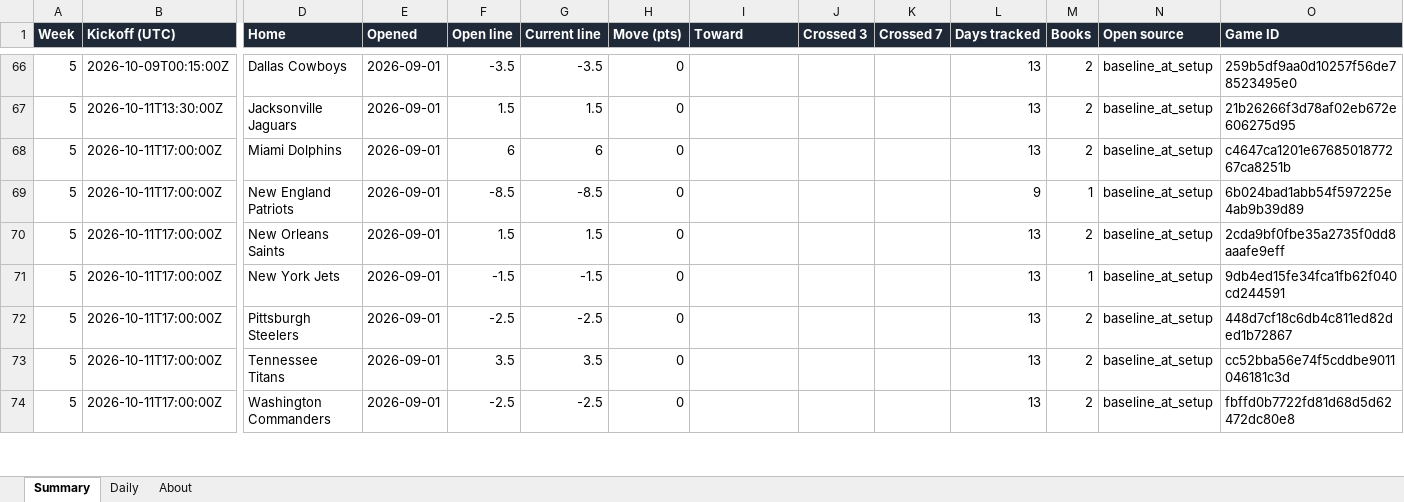
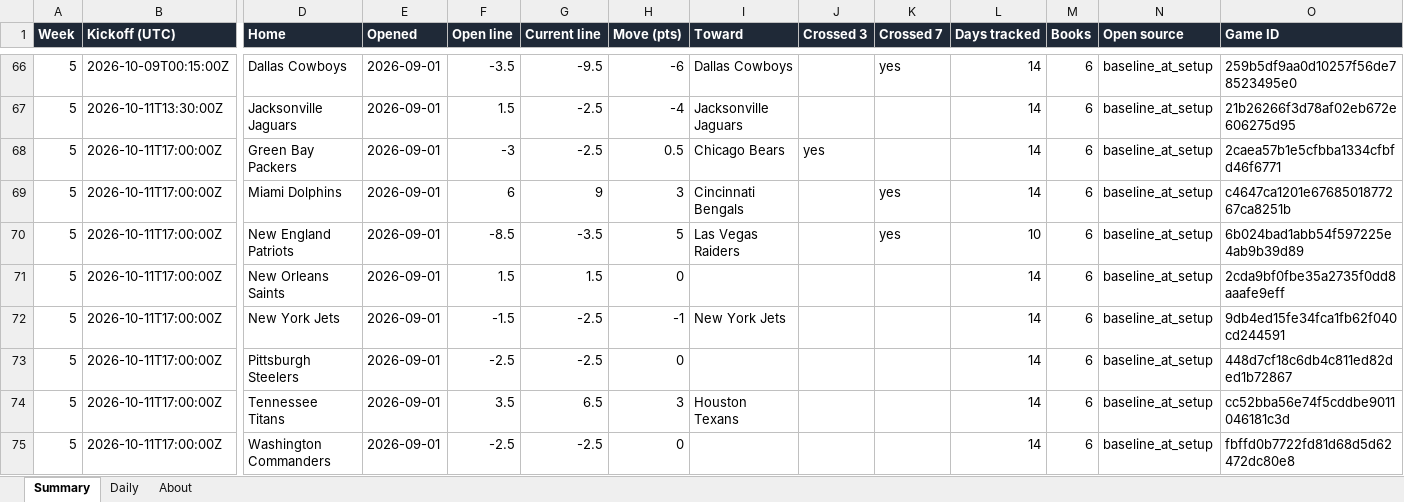
Before and after one commit to G4-Admin/nfl-line-tracker, an Excel workbook: data/lines_master.xlsx, sheet Summary, drawn as a sheet; only a part is shown, gaps mark what is left out; values as stored, in another font and other column widths than the file's, no borders; addresses are those after the commit; rows hold the shown columns only; the diff covers the shown part only; the diff names each change by its address in the sheet, - before the commit and + after, or states it on an @@ line.

```diff
--- a/data/lines_master.xlsx (sheet Summary)
+++ b/data/lines_master.xlsx (sheet Summary)
-G66 (Current line): -3.5
+G66 (Current line): -9.5
-H66 (Move (pts)): 0
+H66 (Move (pts)): -6
-I66 (Toward): (empty)
+I66 (Toward): Dallas Cowboys
-K66 (Crossed 7): (empty)
+K66 (Crossed 7): yes
-L66:L67 (Days tracked): 13
+L66:L67 (Days tracked): 14
-M66:M67 (Books): 2
+M66:M67 (Books): 6
-G67 (Current line): 1.5
+G67 (Current line): -2.5
-H67 (Move (pts)): 0
+H67 (Move (pts)): -4
-I67 (Toward): (empty)
+I67 (Toward): Jacksonville Jaguars
+row 68: 5 | 2026-10-11T17:00:00Z | Green Bay Packers | 2026-09-01 | -3 | -2.5 | 0.5 | Chicago Bears | yes |  | 14 | 6 | baseline_at_setup | 2caea57b1e5cfbba1334cfbfd46f6771
-G69 (Current line): 6
+G69 (Current line): 9
-H69 (Move (pts)): 0
+H69 (Move (pts)): 3
-I69 (Toward): (empty)
+I69 (Toward): Cincinnati Bengals
-K69:K70 (Crossed 7): (empty)
+K69:K70 (Crossed 7): yes
-L69 (Days tracked): 13
+L69 (Days tracked): 14
-M69 (Books): 2
+M69 (Books): 6
-G70 (Current line): -8.5
+G70 (Current line): -3.5
-H70 (Move (pts)): 0
+H70 (Move (pts)): 5
-I70 (Toward): (empty)
+I70 (Toward): Las Vegas Raiders
-L70 (Days tracked): 9
+L70 (Days tracked): 10
-M70 (Books): 1
+M70 (Books): 6
-L71:L75 (Days tracked): 13
+L71:L75 (Days tracked): 14
-M71 (Books): 2
+M71 (Books): 6
-G72 (Current line): -1.5
+G72 (Current line): -2.5
-H72 (Move (pts)): 0
+H72 (Move (pts)): -1
-I72 (Toward): (empty)
+I72 (Toward): New York Jets
-M72 (Books): 1
+M72 (Books): 6
-M73:M75 (Books): 2
+M73:M75 (Books): 6
-G74 (Current line): 3.5
+G74 (Current line): 6.5
-H74 (Move (pts)): 0
+H74 (Move (pts)): 3
-I74 (Toward): (empty)
+I74 (Toward): Houston Texans
```
Also changed, not shown: 1 removed row and 58 edited cells elsewhere in this sheet, sheet Daily, sheet About, 4 other files.
